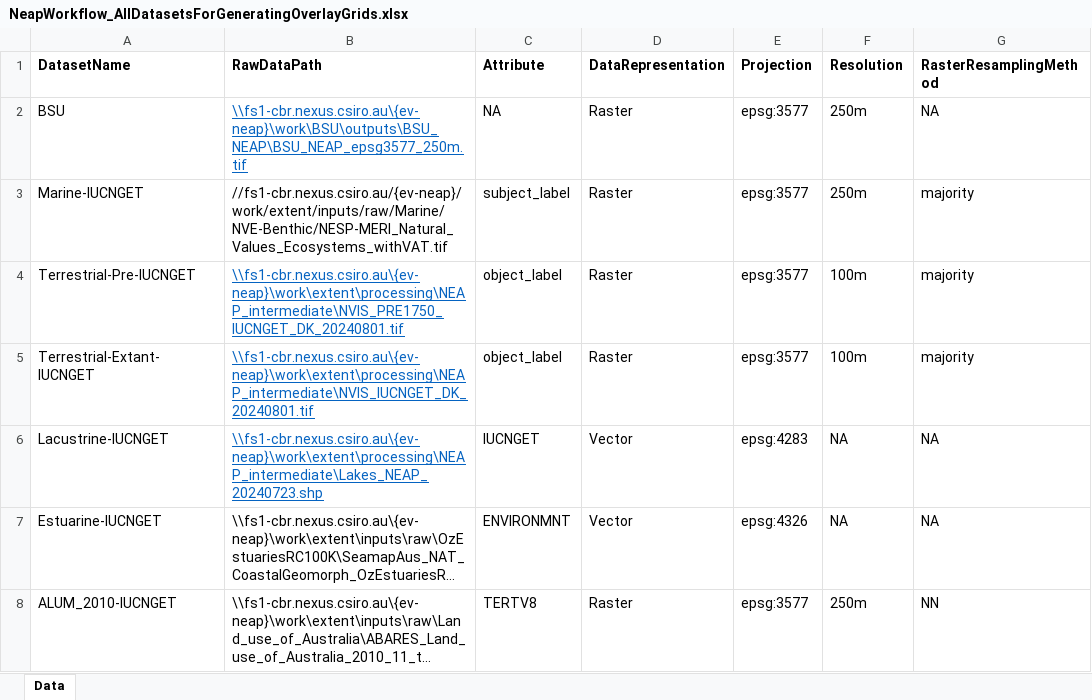
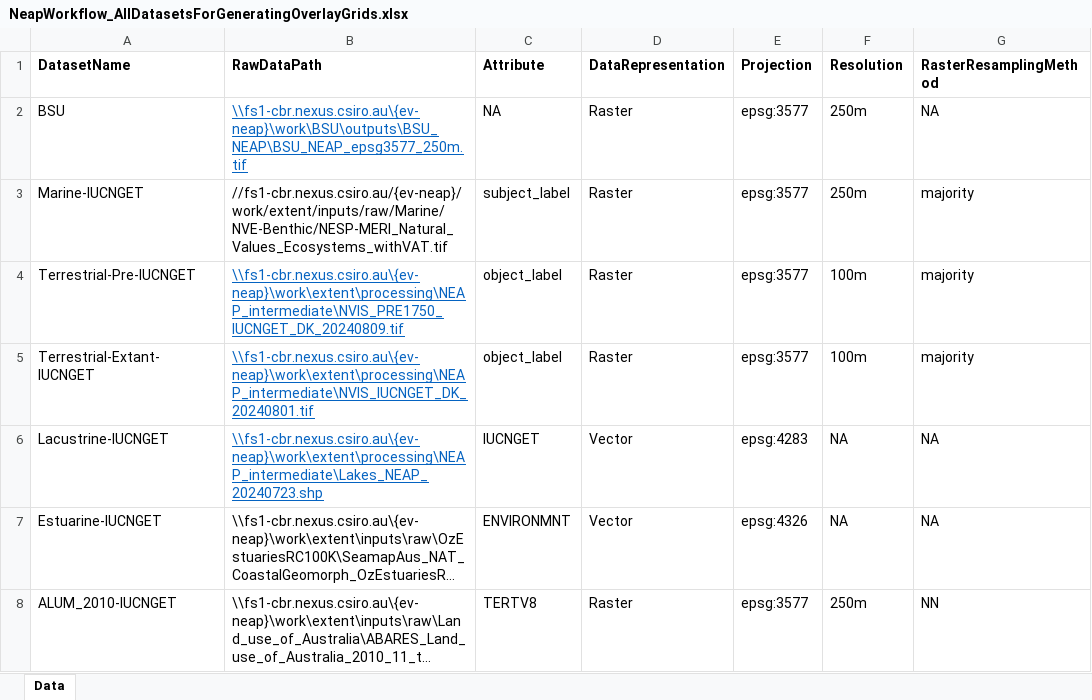
Before and after one commit to CSIRO-enviro-informatics/ecosystem-typology, an Excel workbook: NeapWorkflow_AllDatasetsForGeneratingOverlayGrids.xlsx, sheet Data, drawn as a sheet; only a part is shown; long unchanged cells end in …; values as stored, in another font and other column widths than the file's, no borders; the diff names each change by its address in the sheet, - before the commit and + after, or states it on an @@ line.

Commit message:
update NVIS pre derived data

```diff
--- a/NeapWorkflow_AllDatasetsForGeneratingOverlayGrids.xlsx (sheet Data)
+++ b/NeapWorkflow_AllDatasetsForGeneratingOverlayGrids.xlsx (sheet Data)
-B4 (RawDataPath): \\fs1-cbr.nexus.csiro.au\{ev-neap}\work\extent\processing\NEAP_intermediate\NVIS_PRE1750_IUCNGET_DK_20240801.tif
+B4 (RawDataPath): \\fs1-cbr.nexus.csiro.au\{ev-neap}\work\extent\processing\NEAP_intermediate\NVIS_PRE1750_IUCNGET_DK_20240809.tif
```
Also changed, not shown: NeapWorkflow_GET_MarineTerrestrial_Pre-1750_250m.xlsx.
